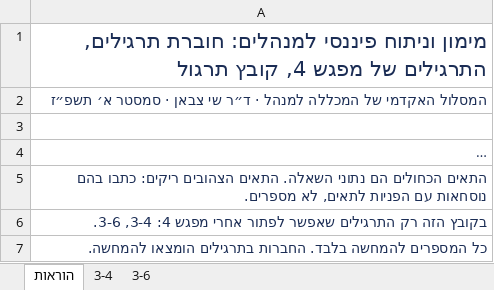
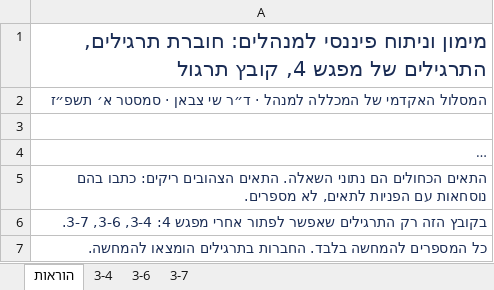
Before and after one commit to shaytsaban/colman-financial-analysis-managers, an Excel workbook: materials/booklet-m4-practice.xlsx, sheet הוראות, drawn as a sheet; long unchanged cells end in …; values as stored, in another font and other column widths than the file's, no borders; the diff names each change by its address in the sheet, - before the commit and + after, or states it on an @@ line.

```diff
--- a/materials/booklet-m4-practice.xlsx (sheet הוראות)
+++ b/materials/booklet-m4-practice.xlsx (sheet הוראות)
+sheet tab: 3-7
-A6: …4: 3-4, 3-6.
+A6: …4: 3-4, 3-6, 3-7.
```
Also changed, not shown: materials/booklet-m4-solutions.xlsx, materials/booklet-practice.xlsx, 25 other files.
